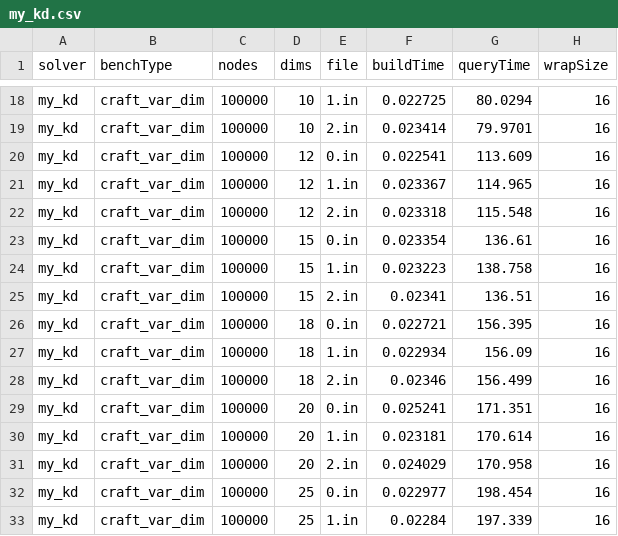
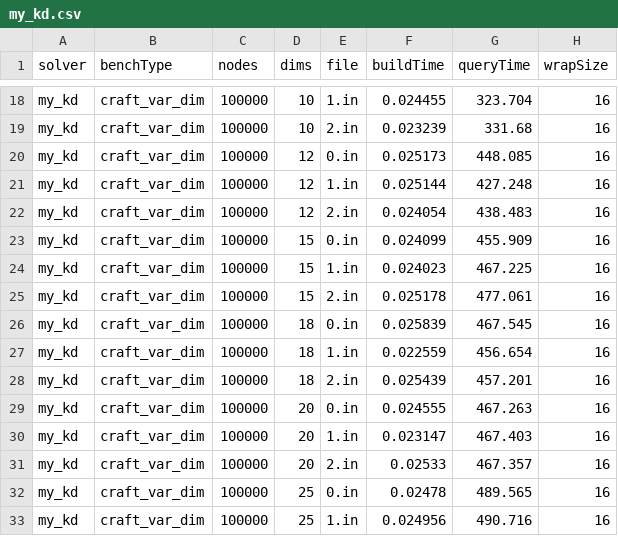
Before and after one commit to ucrparlay/Pkd-tree, a CSV file: script/data/my_kd.csv, drawn as a sheet; only a part is shown, gaps mark what is left out; the diff covers the shown part only; the diff names each change by its address in the sheet, - before the commit and + after, or states it on an @@ line.

```diff
--- a/script/data/my_kd.csv
+++ b/script/data/my_kd.csv
-F18 (buildTime): 0.022725
+F18 (buildTime): 0.024455
-G18 (queryTime): 80.0294
+G18 (queryTime): 323.704
-F19 (buildTime): 0.023414
+F19 (buildTime): 0.023239
-G19 (queryTime): 79.9701
+G19 (queryTime): 331.68
-F20 (buildTime): 0.022541
+F20 (buildTime): 0.025173
-G20 (queryTime): 113.609
+G20 (queryTime): 448.085
-F21 (buildTime): 0.023367
+F21 (buildTime): 0.025144
-G21 (queryTime): 114.965
+G21 (queryTime): 427.248
-F22 (buildTime): 0.023318
+F22 (buildTime): 0.024054
-G22 (queryTime): 115.548
+G22 (queryTime): 438.483
-F23 (buildTime): 0.023354
+F23 (buildTime): 0.024099
-G23 (queryTime): 136.61
+G23 (queryTime): 455.909
-F24 (buildTime): 0.023223
+F24 (buildTime): 0.024023
-G24 (queryTime): 138.758
+G24 (queryTime): 467.225
-F25 (buildTime): 0.02341
+F25 (buildTime): 0.025178
-G25 (queryTime): 136.51
+G25 (queryTime): 477.061
-F26 (buildTime): 0.022721
+F26 (buildTime): 0.025839
-G26 (queryTime): 156.395
+G26 (queryTime): 467.545
-F27 (buildTime): 0.022934
+F27 (buildTime): 0.022559
-G27 (queryTime): 156.09
+G27 (queryTime): 456.654
-F28 (buildTime): 0.02346
+F28 (buildTime): 0.025439
-G28 (queryTime): 156.499
+G28 (queryTime): 457.201
-F29 (buildTime): 0.025241
+F29 (buildTime): 0.024555
-G29 (queryTime): 171.351
+G29 (queryTime): 467.263
-F30 (buildTime): 0.023181
+F30 (buildTime): 0.023147
-G30 (queryTime): 170.614
+G30 (queryTime): 467.403
-F31 (buildTime): 0.024029
+F31 (buildTime): 0.02533
-G31 (queryTime): 170.958
+G31 (queryTime): 467.357
-F32 (buildTime): 0.022977
+F32 (buildTime): 0.02478
-G32 (queryTime): 198.454
+G32 (queryTime): 489.565
-F33 (buildTime): 0.02284
+F33 (buildTime): 0.024956
-G33 (queryTime): 197.339
+G33 (queryTime): 490.716
```
Also changed, not shown: 76 edited cells elsewhere in this file, 31 other files.
